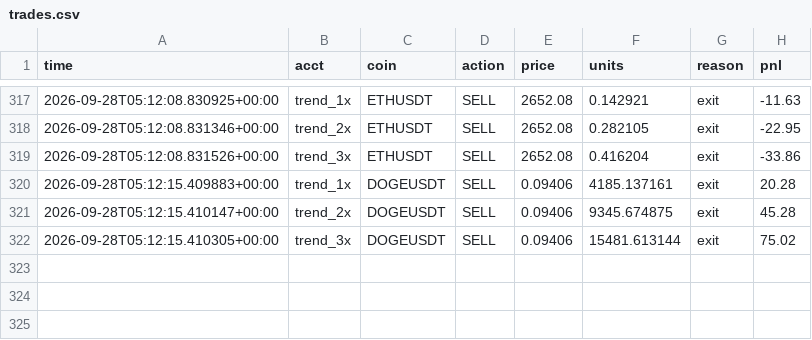
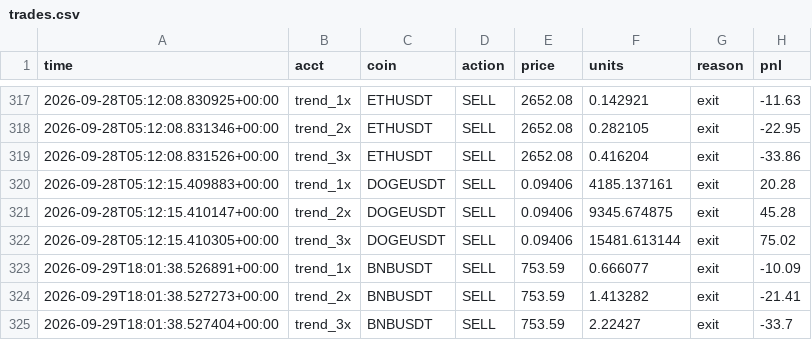
Before and after one commit to Lemonef/Quant, a CSV file: live_bot/trades.csv, drawn as a sheet; only a part is shown, gaps mark what is left out.

```diff
--- a/live_bot/trades.csv
+++ b/live_bot/trades.csv
@@ -322 +322,4 @@ time,acct,coin,action,price,units,reason,pnl
 2026-09-28T05:12:15.410305+00:00,trend_3x,DOGEUSDT,SELL,0.09406,15481.613144,exit,75.02
+2026-09-29T18:01:38.526891+00:00,trend_1x,BNBUSDT,SELL,753.59,0.666077,exit,-10.09
+2026-09-29T18:01:38.527273+00:00,trend_2x,BNBUSDT,SELL,753.59,1.413282,exit,-21.41
+2026-09-29T18:01:38.527404+00:00,trend_3x,BNBUSDT,SELL,753.59,2.22427,exit,-33.7
```
Also changed, not shown: live_bot/equity_crashreb_1x.csv, live_bot/equity_crashreb_2x.csv, 19 other files.
